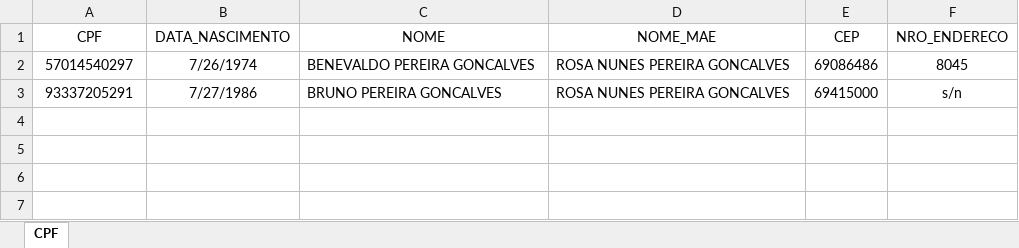
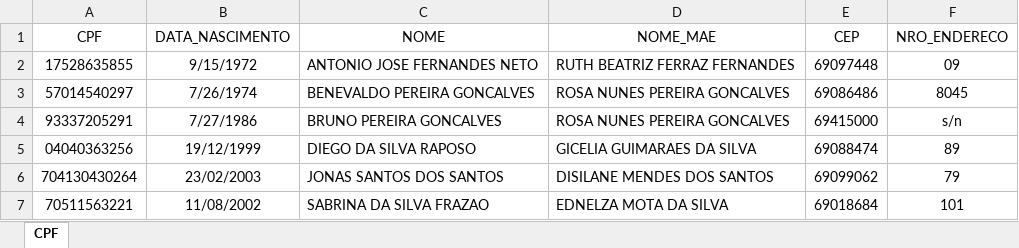
Before and after one commit to Automation-Avengers/API-BotEleitor, an Excel workbook: BotEleitor/planilha/RelacaoEleitor.xlsx, sheet CPF, drawn as a sheet; values as stored, in another font and other column widths than the file's, no borders; charts and pictures not drawn; the diff names each change by its address in the sheet, - before the commit and + after, or states it on an @@ line.

Commit message:
Adicionando a planilha com cadastro de usuarios

```diff
--- a/BotEleitor/planilha/RelacaoEleitor.xlsx (sheet CPF)
+++ b/BotEleitor/planilha/RelacaoEleitor.xlsx (sheet CPF)
+row 2: 17528635855 | 9/15/1972 | ANTONIO JOSE FERNANDES NETO | RUTH BEATRIZ FERRAZ FERNANDES | 69097448 | 09
+row 5: 04040363256 | 19/12/1999 | DIEGO DA SILVA RAPOSO | GICELIA GUIMARAES DA SILVA | 69088474 | 89
+row 6: 704130430264 | 23/02/2003 | JONAS SANTOS DOS SANTOS | DISILANE MENDES DOS SANTOS | 69099062 | 79
+row 7: 70511563221 | 11/08/2002 | SABRINA DA SILVA FRAZAO | EDNELZA MOTA DA SILVA | 69018684 | 101
```
Also changed, not shown: charts or pictures.
